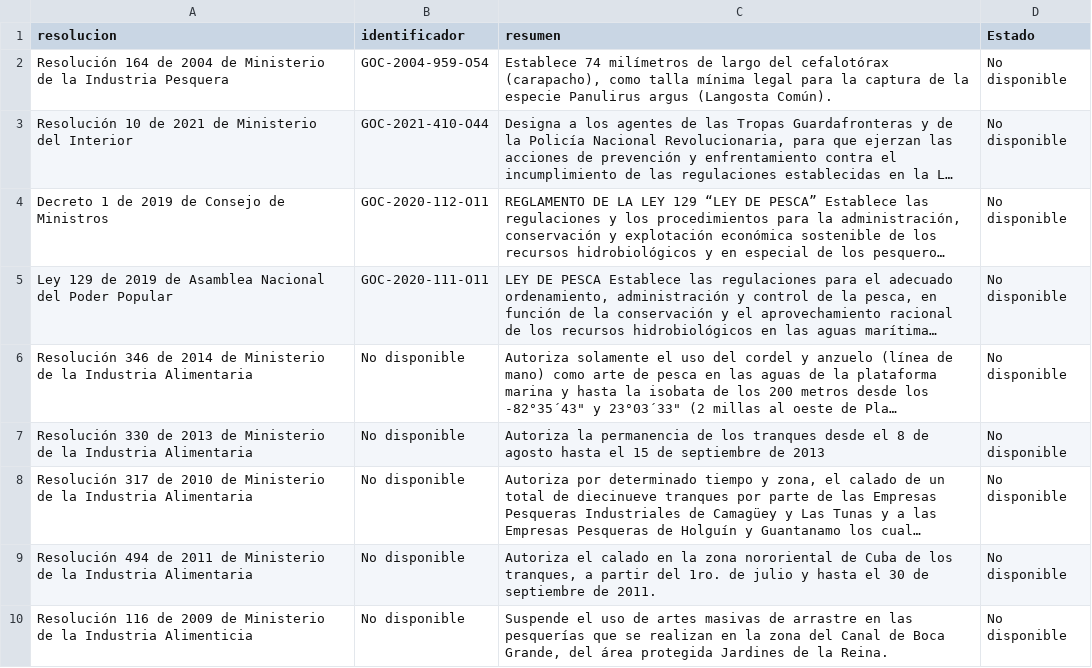
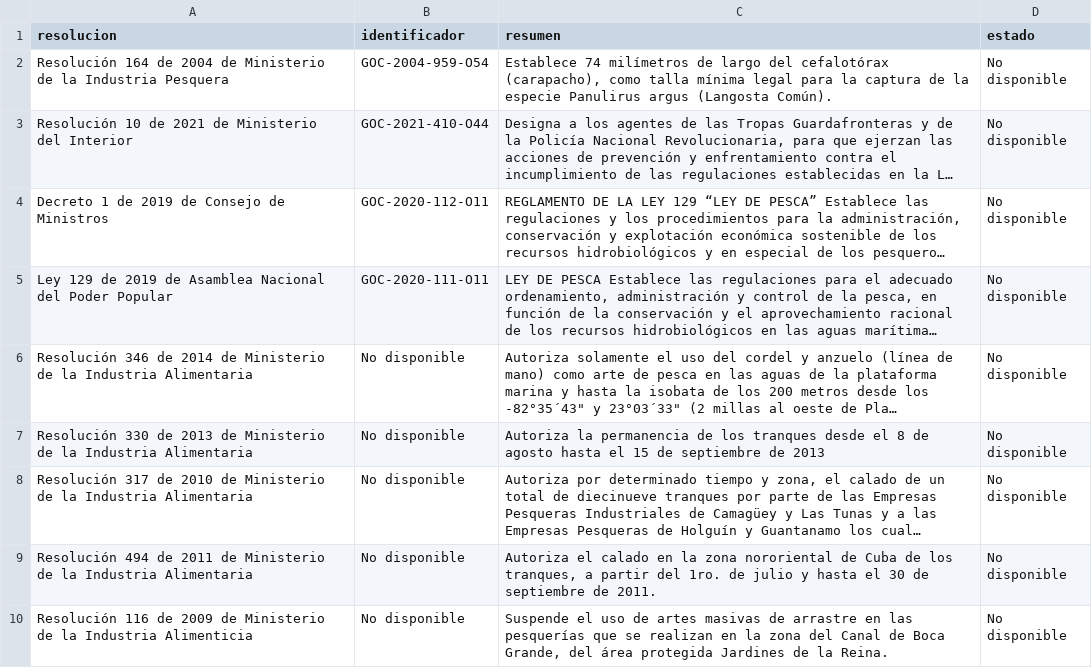
Before and after one commit to ALbertE03/data_product, a CSV file: data/artes_de_pesca.csv, drawn as a sheet; long unchanged cells end in …; the diff names each change by its address in the sheet, - before the commit and + after, or states it on an @@ line.

```diff
--- a/data/artes_de_pesca.csv
+++ b/data/artes_de_pesca.csv
-D1: Estado
+D1: estado
```
Also changed, not shown: 8 other files.
